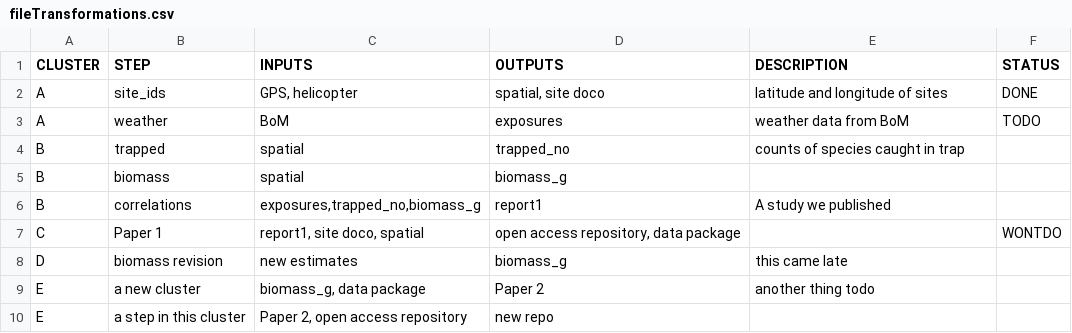
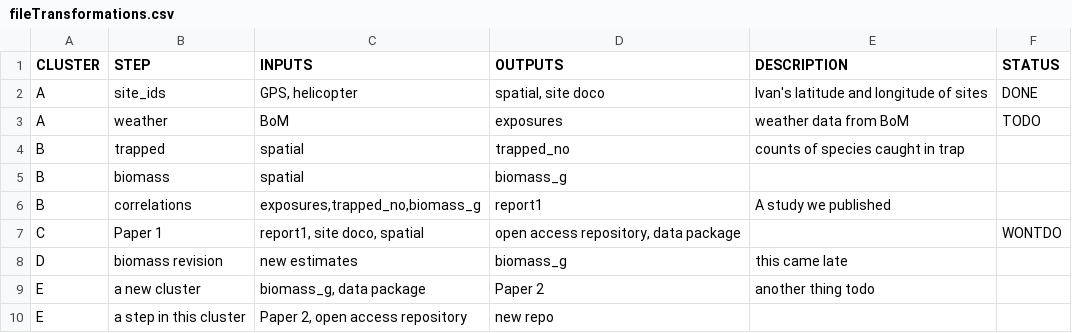
Before and after one commit to ivanhanigan/disentangle, a CSV file: fileTransformations.csv, drawn as a sheet.

Commit message:
sanitize single quotes input to newnode

```diff
--- a/fileTransformations.csv
+++ b/fileTransformations.csv
@@ -1,3 +1,3 @@
 "CLUSTER","STEP","INPUTS","OUTPUTS","DESCRIPTION","STATUS"
-"A","site_ids","GPS, helicopter","spatial, site doco","latitude and longitude of sites","DONE"
+"A","site_ids","GPS, helicopter","spatial, site doco","Ivan's latitude and longitude of sites","DONE"
 "A","weather","BoM","exposures","weather data from BoM","TODO"
```
Also changed, not shown: 3 other files.
